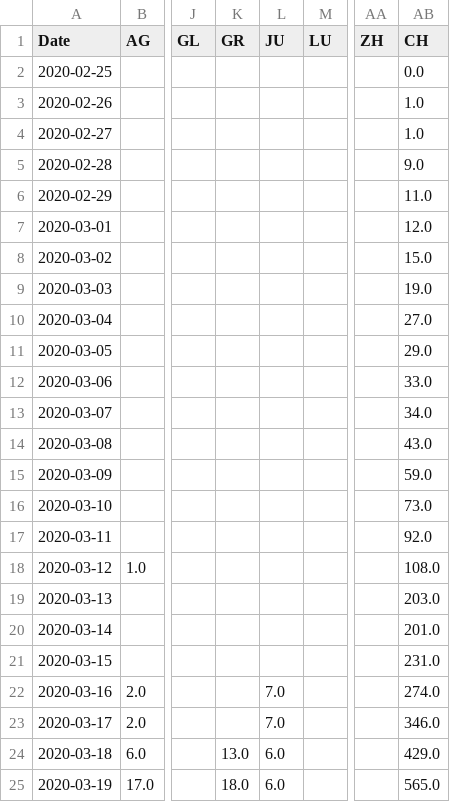
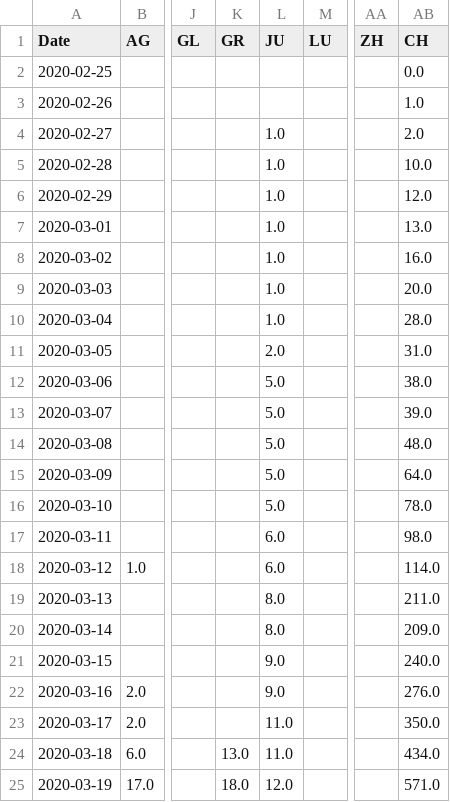
Before and after one commit to imsodin/covid19-cases-switzerland, a CSV file: covid19_hospitalized_switzerland_openzh.csv, drawn as a sheet; only a part is shown, gaps mark what is left out; the diff covers the shown part only; the diff names each change by its address in the sheet, - before the commit and + after, or states it on an @@ line.

```diff
--- a/covid19_hospitalized_switzerland_openzh.csv
+++ b/covid19_hospitalized_switzerland_openzh.csv
-L4:L10 (JU): (empty)
+L4:L10 (JU): 1.0
-AB4 (CH): 1.0
+AB4 (CH): 2.0
-AB5 (CH): 9.0
+AB5 (CH): 10.0
-AB6 (CH): 11.0
+AB6 (CH): 12.0
-AB7 (CH): 12.0
+AB7 (CH): 13.0
-AB8 (CH): 15.0
+AB8 (CH): 16.0
-AB9 (CH): 19.0
+AB9 (CH): 20.0
-AB10 (CH): 27.0
+AB10 (CH): 28.0
-L11 (JU): (empty)
+L11 (JU): 2.0
-AB11 (CH): 29.0
+AB11 (CH): 31.0
-L12:L16 (JU): (empty)
+L12:L16 (JU): 5.0
-AB12 (CH): 33.0
+AB12 (CH): 38.0
-AB13 (CH): 34.0
+AB13 (CH): 39.0
-AB14 (CH): 43.0
+AB14 (CH): 48.0
-AB15 (CH): 59.0
+AB15 (CH): 64.0
-AB16 (CH): 73.0
+AB16 (CH): 78.0
-L17:L18 (JU): (empty)
+L17:L18 (JU): 6.0
-AB17 (CH): 92.0
+AB17 (CH): 98.0
-AB18 (CH): 108.0
+AB18 (CH): 114.0
-L19:L20 (JU): (empty)
+L19:L20 (JU): 8.0
-AB19 (CH): 203.0
+AB19 (CH): 211.0
-AB20 (CH): 201.0
+AB20 (CH): 209.0
-L21 (JU): (empty)
+L21 (JU): 9.0
-AB21 (CH): 231.0
+AB21 (CH): 240.0
-L22 (JU): 7.0
+L22 (JU): 9.0
-AB22 (CH): 274.0
+AB22 (CH): 276.0
-L23 (JU): 7.0
+L23 (JU): 11.0
-AB23 (CH): 346.0
+AB23 (CH): 350.0
-L24 (JU): 6.0
+L24 (JU): 11.0
-AB24 (CH): 429.0
+AB24 (CH): 434.0
-L25 (JU): 6.0
+L25 (JU): 12.0
-AB25 (CH): 565.0
+AB25 (CH): 571.0
```
Also changed, not shown: 50 edited cells elsewhere in this file, covid19_cases_switzerland_openzh.csv, covid19_fatalities_switzerland_openzh.csv, 9 other files.
